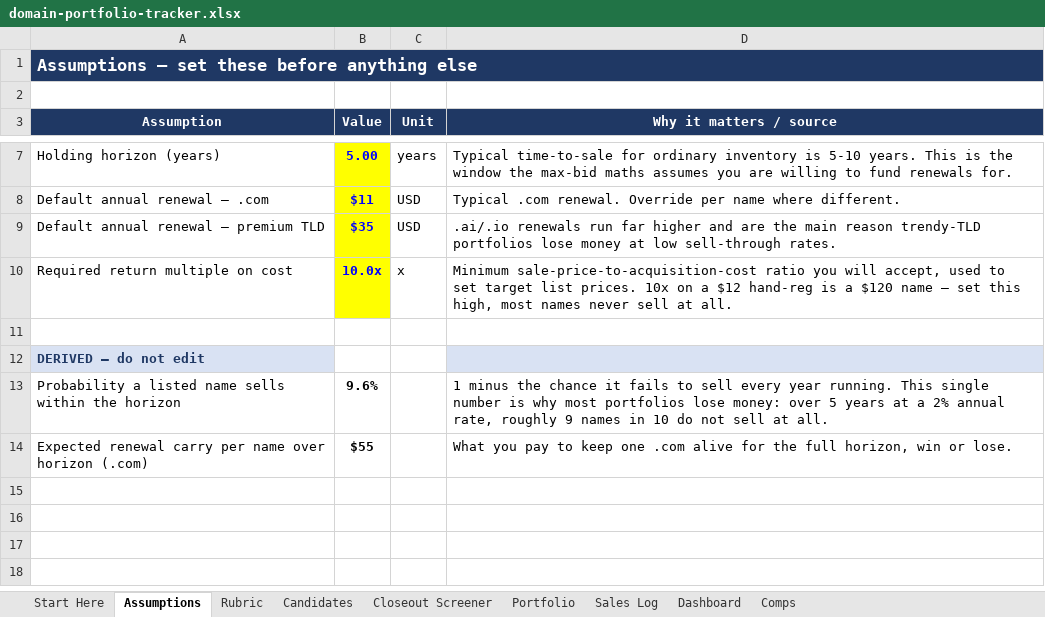
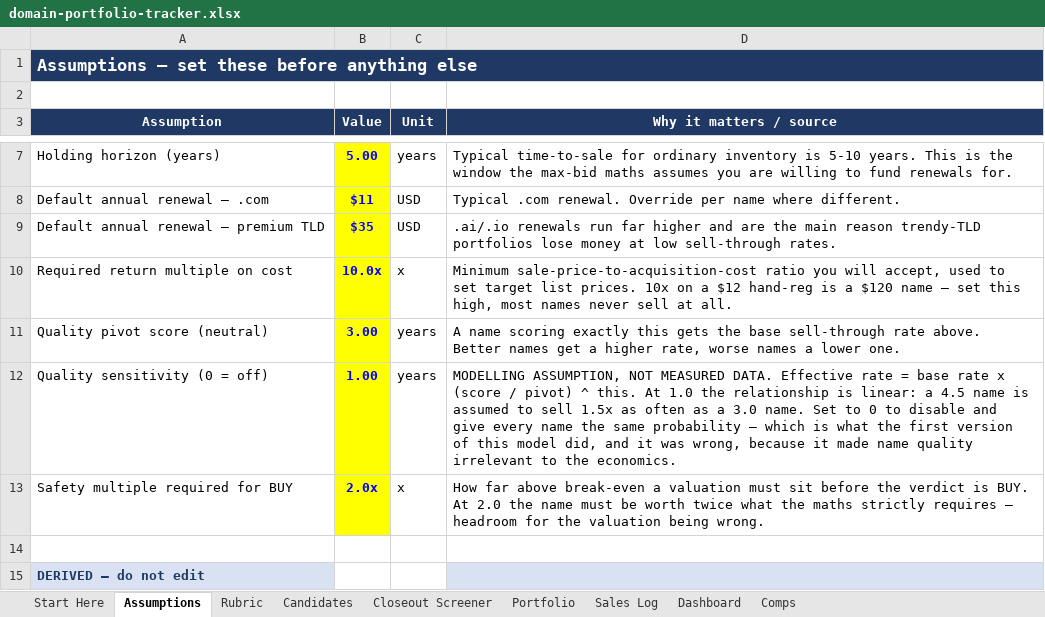
Before and after one commit to JohnnyBizz/AlphaEdge, an Excel workbook: domain-investing/domain-portfolio-tracker.xlsx, sheet Assumptions, drawn as a sheet; only a part is shown, gaps mark what is left out; the shorter side is filled out with more unchanged rows; values as stored, in another font and other column widths than the file's, no borders; the diff names each change by its address in the sheet, - before the commit and + after, or states it on an @@ line.

```diff
--- a/domain-investing/domain-portfolio-tracker.xlsx (sheet Assumptions)
+++ b/domain-investing/domain-portfolio-tracker.xlsx (sheet Assumptions)
+row 11: Quality pivot score (neutral) | 3.00 | years | A name scoring exactly this gets the base sell-through rate above. Better names get a higher rate, worse names a lower one.
+row 12: Quality sensitivity (0 = off) | 1.00 | years | MODELLING ASSUMPTION, NOT MEASURED DATA. Effective rate = base rate x (score / pivot) ^ this. At 1.0 the relationship is linear: a 4.5 name is assumed to sell 1.5x as often as a 3.0 name. Set to 0 to disable and give every name the same probability — which is what the first version of this model did, and it was wrong, because it made name quality irrelevant to the economics.
+row 13: Safety multiple required for BUY | 2.0x | x | How far above break-even a valuation must sit before the verdict is BUY. At 2.0 the name must be worth twice what the maths strictly requires — headroom for the valuation being wrong.
```
Also changed, not shown: sheet Candidates, sheet Closeout Screener, sheet Dashboard, sheet Rubric, formulas that keep their value, 8 other files.
